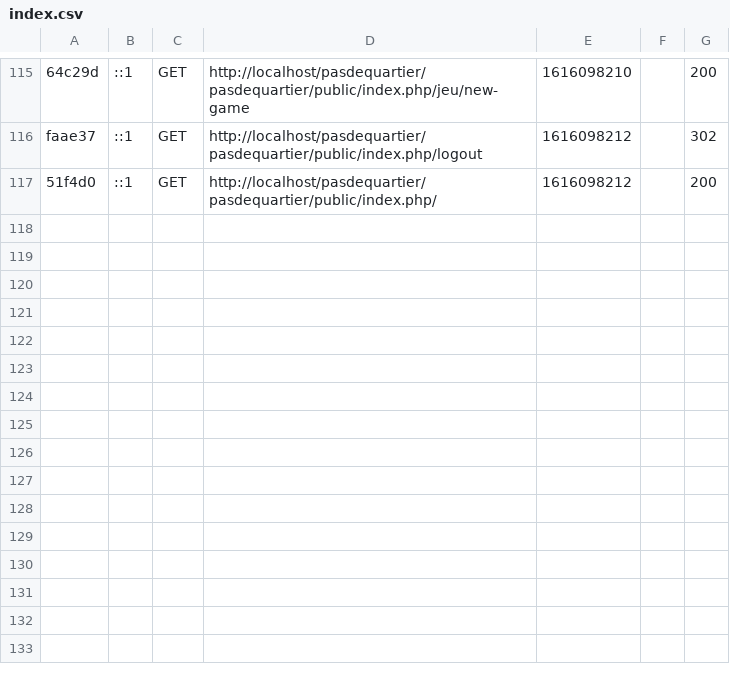
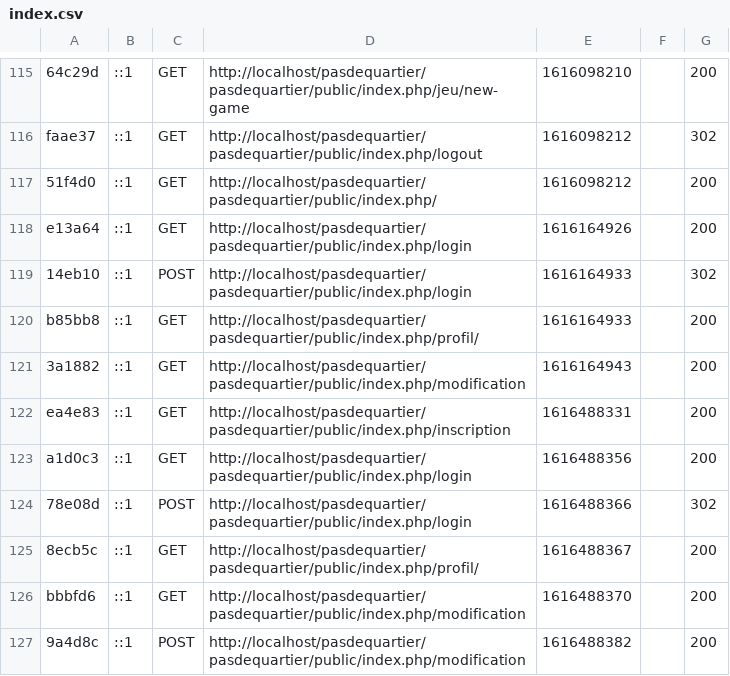
Before and after one commit to TheNalex4/jeux, a CSV file: var/cache/dev/profiler/index.csv, drawn as a sheet; only a part is shown, gaps mark what is left out.

```diff
--- a/var/cache/dev/profiler/index.csv
+++ b/var/cache/dev/profiler/index.csv
@@ -117 +117,11 @@ faae37,::1,GET,http://localhost/pasdequartier/pasdequartier/public/index.php/log
 51f4d0,::1,GET,http://localhost/pasdequartier/pasdequartier/public/index.php/,1616098212,,200
+e13a64,::1,GET,http://localhost/pasdequartier/pasdequartier/public/index.php/login,1616164926,,200
+14eb10,::1,POST,http://localhost/pasdequartier/pasdequartier/public/index.php/login,1616164933,,302
+b85bb8,::1,GET,http://localhost/pasdequartier/pasdequartier/public/index.php/profil/,1616164933,,200
+3a1882,::1,GET,http://localhost/pasdequartier/pasdequartier/public/index.php/modification,1616164943,,200
+ea4e83,::1,GET,http://localhost/pasdequartier/pasdequartier/public/index.php/inscription,1616488331,,200
+a1d0c3,::1,GET,http://localhost/pasdequartier/pasdequartier/public/index.php/login,1616488356,,200
+78e08d,::1,POST,http://localhost/pasdequartier/pasdequartier/public/index.php/login,1616488366,,302
+8ecb5c,::1,GET,http://localhost/pasdequartier/pasdequartier/public/index.php/profil/,1616488367,,200
+bbbfd6,::1,GET,http://localhost/pasdequartier/pasdequartier/public/index.php/modification,1616488370,,200
+9a4d8c,::1,POST,http://localhost/pasdequartier/pasdequartier/public/index.php/modification,1616488382,,200
```
Also changed, not shown: 12 other files.
